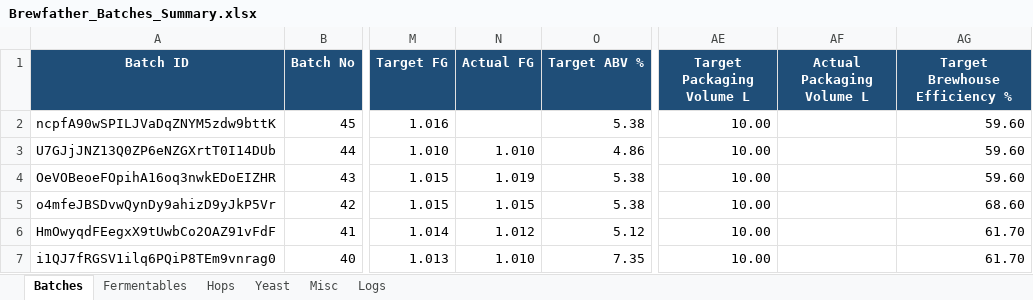
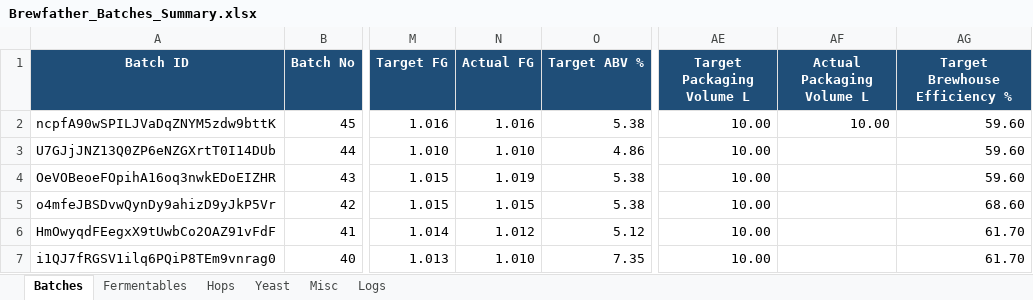
Before and after one commit to Ernstfg/brewfather-master, an Excel workbook: exports/Brewfather_Batches_Summary.xlsx, sheet Batches, drawn as a sheet; only a part is shown, gaps mark what is left out; values as stored, in another font and other column widths than the file's, no borders; the diff names each change by its address in the sheet, - before the commit and + after, or states it on an @@ line.

```diff
--- a/exports/Brewfather_Batches_Summary.xlsx (sheet Batches)
+++ b/exports/Brewfather_Batches_Summary.xlsx (sheet Batches)
-N2 (Actual FG): (empty)
+N2 (Actual FG): 1.016
-AF2 (Actual Packaging Volume L): (empty)
+AF2 (Actual Packaging Volume L): 10.00
```
Also changed, not shown: 4 other files.
